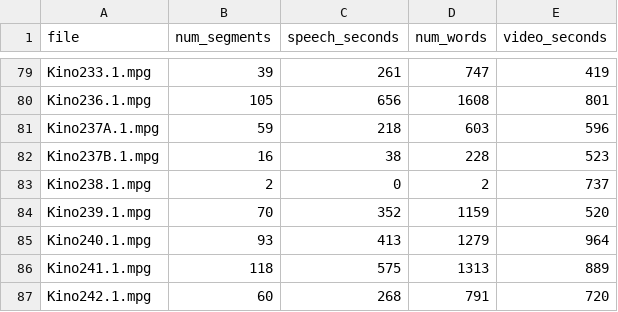
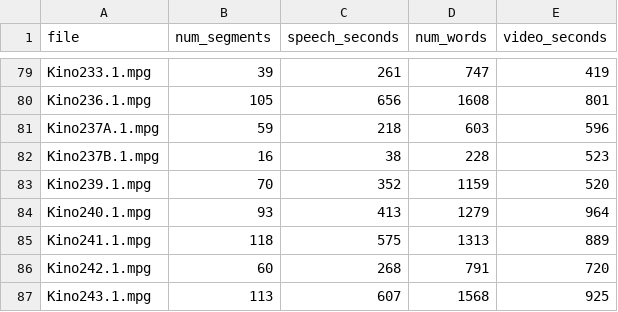
Before and after one commit to Modern36/journal_digital_corpus, a TSV file: corpus/measurements.tsv, drawn as a sheet; only a part is shown, gaps mark what is left out; the shorter side is filled out with more unchanged rows; the diff names each change by its address in the sheet, - before the commit and + after, or states it on an @@ line.

```diff
--- a/corpus/measurements.tsv
+++ b/corpus/measurements.tsv
-row 83: Kino238.1.mpg | 2 | 0 | 2 | 737
```
Also changed, not shown: name_seconds.tsv.
